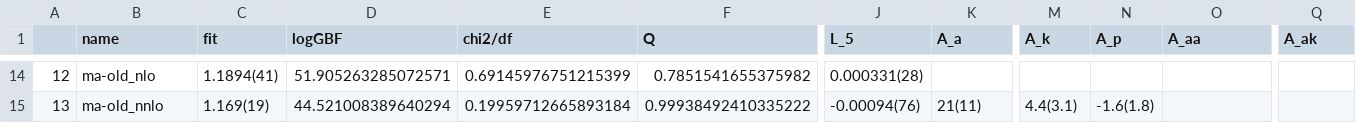
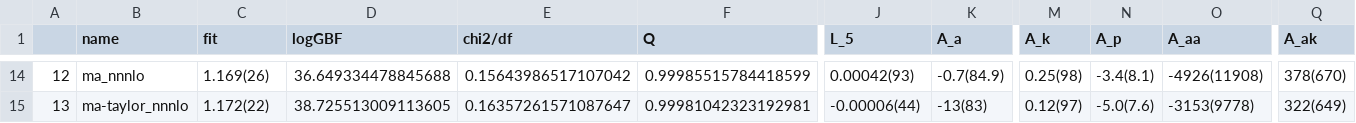
Before and after one commit to callat-qcd/project_fkfpi, a CSV file: results/fit_results.csv, drawn as a sheet; only a part is shown, gaps mark what is left out; the diff covers the shown part only; the diff names each change by its address in the sheet, - before the commit and + after, or states it on an @@ line.

Commit message:
Priors now set st nnlo/nnnlo corrections ~0.01; removed A_x, A_xz terms;

```diff
--- a/results/fit_results.csv
+++ b/results/fit_results.csv
-B14 (name): ma-old_nlo
+B14 (name): ma_nnnlo
-C14 (fit): 1.1894(41)
+C14 (fit): 1.169(26)
-D14 (logGBF): 51.905263285072571
+D14 (logGBF): 36.649334478845688
-E14 (chi2/df): 0.69145976751215399
+E14 (chi2/df): 0.15643986517107042
-F14 (Q): 0.7851541655375982
+F14 (Q): 0.99985515784418599
-J14 (L_5): 0.000331(28)
+J14 (L_5): 0.00042(93)
-K14 (A_a): (empty)
+K14 (A_a): -0.7(84.9)
-M14 (A_k): (empty)
+M14 (A_k): 0.25(98)
-N14 (A_p): (empty)
+N14 (A_p): -3.4(8.1)
-O14 (A_aa): (empty)
+O14 (A_aa): -4926(11908)
-Q14 (A_ak): (empty)
+Q14 (A_ak): 378(670)
-B15 (name): ma-old_nnlo
+B15 (name): ma-taylor_nnnlo
-C15 (fit): 1.169(19)
+C15 (fit): 1.172(22)
-D15 (logGBF): 44.521008389640294
+D15 (logGBF): 38.725513009113605
-E15 (chi2/df): 0.19959712665893184
+E15 (chi2/df): 0.16357261571087647
-F15 (Q): 0.99938492410335222
+F15 (Q): 0.99981042323192981
-J15 (L_5): -0.00094(76)
+J15 (L_5): -0.00006(44)
-K15 (A_a): 21(11)
+K15 (A_a): -13(83)
-M15 (A_k): 4.4(3.1)
+M15 (A_k): 0.12(97)
-N15 (A_p): -1.6(1.8)
+N15 (A_p): -5.0(7.6)
-O15 (A_aa): (empty)
+O15 (A_aa): -3153(9778)
-Q15 (A_ak): (empty)
+Q15 (A_ak): 322(649)
```
Also changed, not shown: 152 edited cells elsewhere in this file, 4 other files.
